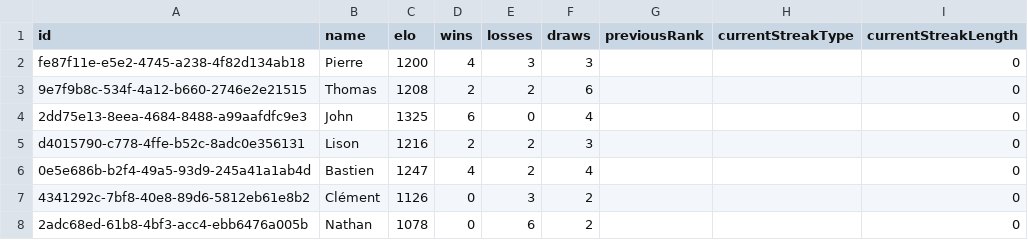
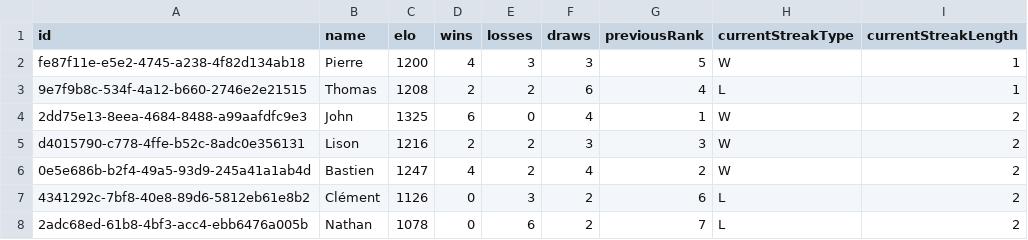
Before and after one commit to Ipuch/game-of-stick-elo-tracker, a CSV file: saved_games/FirstEver/players.csv, drawn as a sheet.

```diff
--- a/saved_games/FirstEver/players.csv
+++ b/saved_games/FirstEver/players.csv
@@ -1,8 +1,8 @@
 id,name,elo,wins,losses,draws,previousRank,currentStreakType,currentStreakLength
-fe87f11e-e5e2-4745-a238-4f82d134ab18,Pierre,1200,4,3,3,,,0
-9e7f9b8c-534f-4a12-b660-2746e2e21515,Thomas,1208,2,2,6,,,0
-2dd75e13-8eea-4684-8488-a99aafdfc9e3,John,1325,6,0,4,,,0
-d4015790-c778-4ffe-b52c-8adc0e356131,Lison,1216,2,2,3,,,0
-0e5e686b-b2f4-49a5-93d9-245a41a1ab4d,Bastien,1247,4,2,4,,,0
-4341292c-7bf8-40e8-89d6-5812eb61e8b2,Clément,1126,0,3,2,,,0
-2adc68ed-61b8-4bf3-acc4-ebb6476a005b,Nathan,1078,0,6,2,,,0
+fe87f11e-e5e2-4745-a238-4f82d134ab18,Pierre,1200,4,3,3,5,W,1
+9e7f9b8c-534f-4a12-b660-2746e2e21515,Thomas,1208,2,2,6,4,L,1
+2dd75e13-8eea-4684-8488-a99aafdfc9e3,John,1325,6,0,4,1,W,2
+d4015790-c778-4ffe-b52c-8adc0e356131,Lison,1216,2,2,3,3,W,2
+0e5e686b-b2f4-49a5-93d9-245a41a1ab4d,Bastien,1247,4,2,4,2,W,2
+4341292c-7bf8-40e8-89d6-5812eb61e8b2,Clément,1126,0,3,2,6,L,2
+2adc68ed-61b8-4bf3-acc4-ebb6476a005b,Nathan,1078,0,6,2,7,L,2
```
Also changed, not shown: saved_games/CoqBleu/matches.csv, saved_games/CoqBleu/players.csv, 3 other files.
